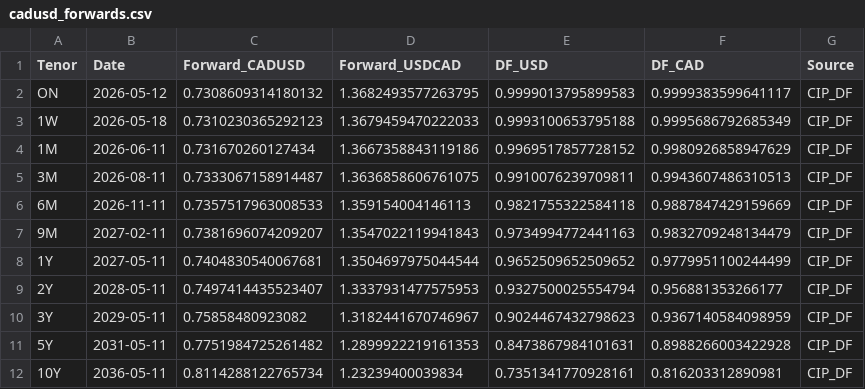
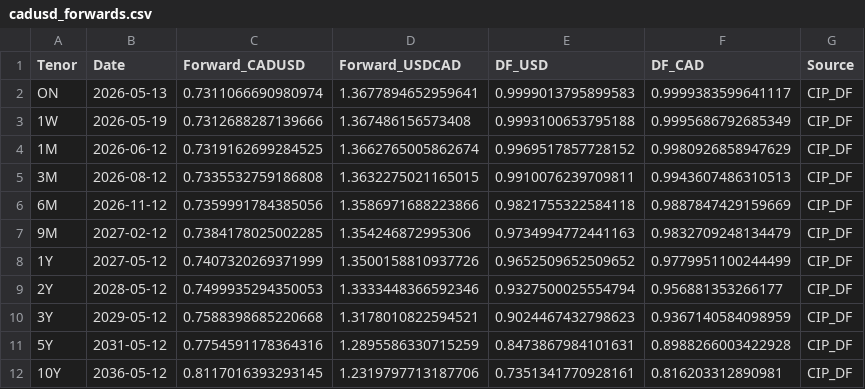
Before and after one commit to ViruAgrawal/sugar11-pipeline, a CSV file: cadusd_forwards.csv, drawn as a sheet.

```diff
--- a/cadusd_forwards.csv
+++ b/cadusd_forwards.csv
@@ -1,12 +1,12 @@
 Tenor,Date,Forward_CADUSD,Forward_USDCAD,DF_USD,DF_CAD,Source
-ON,2026-05-12,0.7308609314180132,1.3682493577263795,0.9999013795899583,0.9999383599641117,CIP_DF
-1W,2026-05-18,0.7310230365292123,1.3679459470222033,0.9993100653795188,0.9995686792685349,CIP_DF
-1M,2026-06-11,0.731670260127434,1.3667358843119186,0.9969517857728152,0.9980926858947629,CIP_DF
-3M,2026-08-11,0.7333067158914487,1.3636858606761075,0.9910076239709811,0.9943607486310513,CIP_DF
-6M,2026-11-11,0.7357517963008533,1.359154004146113,0.9821755322584118,0.9887847429159669,CIP_DF
-9M,2027-02-11,0.7381696074209207,1.3547022119941843,0.9734994772441163,0.9832709248134479,CIP_DF
-1Y,2027-05-11,0.7404830540067681,1.3504697975044544,0.9652509652509652,0.9779951100244499,CIP_DF
-2Y,2028-05-11,0.7497414435523407,1.3337931477575953,0.9327500025554794,0.956881353266177,CIP_DF
-3Y,2029-05-11,0.75858480923082,1.3182441670746967,0.9024467432798623,0.9367140584098959,CIP_DF
-5Y,2031-05-11,0.7751984725261482,1.2899922219161353,0.8473867984101631,0.8988266003422928,CIP_DF
-10Y,2036-05-11,0.8114288122765734,1.23239400039834,0.7351341770928161,0.816203312890981,CIP_DF
+ON,2026-05-13,0.7311066690980974,1.3677894652959641,0.9999013795899583,0.9999383599641117,CIP_DF
+1W,2026-05-19,0.7312688287139666,1.367486156573408,0.9993100653795188,0.9995686792685349,CIP_DF
+1M,2026-06-12,0.7319162699284525,1.3662765005862674,0.9969517857728152,0.9980926858947629,CIP_DF
+3M,2026-08-12,0.7335532759186808,1.3632275021165015,0.9910076239709811,0.9943607486310513,CIP_DF
+6M,2026-11-12,0.7359991784385056,1.3586971688223866,0.9821755322584118,0.9887847429159669,CIP_DF
+9M,2027-02-12,0.7384178025002285,1.354246872995306,0.9734994772441163,0.9832709248134479,CIP_DF
+1Y,2027-05-12,0.7407320269371999,1.3500158810937726,0.9652509652509652,0.9779951100244499,CIP_DF
+2Y,2028-05-12,0.7499935294350053,1.3333448366592346,0.9327500025554794,0.956881353266177,CIP_DF
+3Y,2029-05-12,0.7588398685220668,1.3178010822594521,0.9024467432798623,0.9367140584098959,CIP_DF
+5Y,2031-05-12,0.7754591178364316,1.2895586330715259,0.8473867984101631,0.8988266003422928,CIP_DF
+10Y,2036-05-12,0.8117016393293145,1.2319797713187706,0.7351341770928161,0.816203312890981,CIP_DF
```
Also changed, not shown: cadusd_spot.csv, sb_forward.csv, 2 other files.
